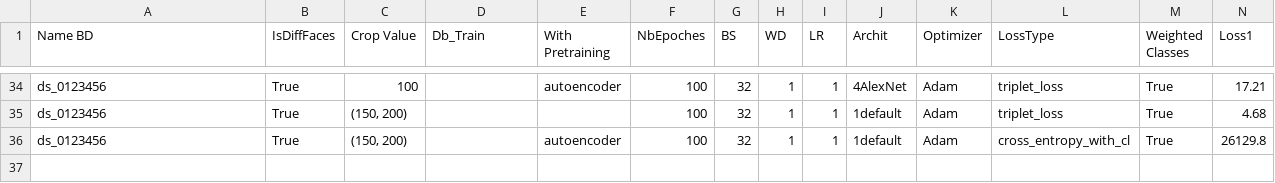
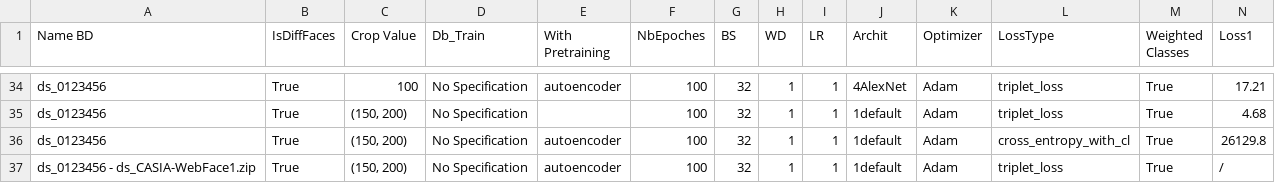
Before and after one commit to gbrieven16/oneShotLearning, a CSV file: OneShotLearning_FR/model_evaluation.csv, drawn as a sheet; only a part is shown, gaps mark what is left out; rows hold the shown columns only; the diff covers the shown part only; the diff names each change by its address in the sheet, - before the commit and + after, or states it on an @@ line.

```diff
--- a/OneShotLearning_FR/model_evaluation.csv
+++ b/OneShotLearning_FR/model_evaluation.csv
-D34:D36 (Db_Train): (empty)
+D34:D36 (Db_Train): No Specification
+row 37: ds_0123456 - ds_CASIA-WebFace1.zip | True | (150, 200) | No Specification | autoencoder | 100 | 32 | 1 | 1 | 1default | Adam | triplet_loss | True | /
```
Also changed, not shown: 27 edited cells elsewhere in this file, 6 other files.
